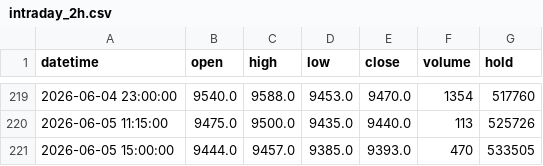
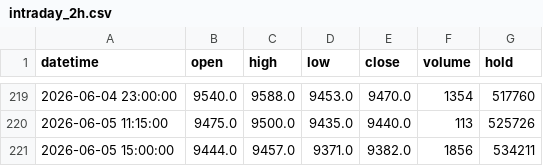
Before and after one commit to FrankSun0616/palm_dalian, a CSV file: data/intraday_2h.csv, drawn as a sheet; only a part is shown, gaps mark what is left out.

```diff
--- a/data/intraday_2h.csv
+++ b/data/intraday_2h.csv
@@ -220,2 +220,2 @@ datetime,open,high,low,close,volume,hold
 2026-06-05 11:15:00,9475.0,9500.0,9435.0,9440.0,113,525726
-2026-06-05 15:00:00,9444.0,9457.0,9385.0,9393.0,470,533505
+2026-06-05 15:00:00,9444.0,9457.0,9371.0,9382.0,1856,534211
```
Also changed, not shown: data/intraday_1h.csv, data/palm_oil_p0_daily.csv, 3 other files.
